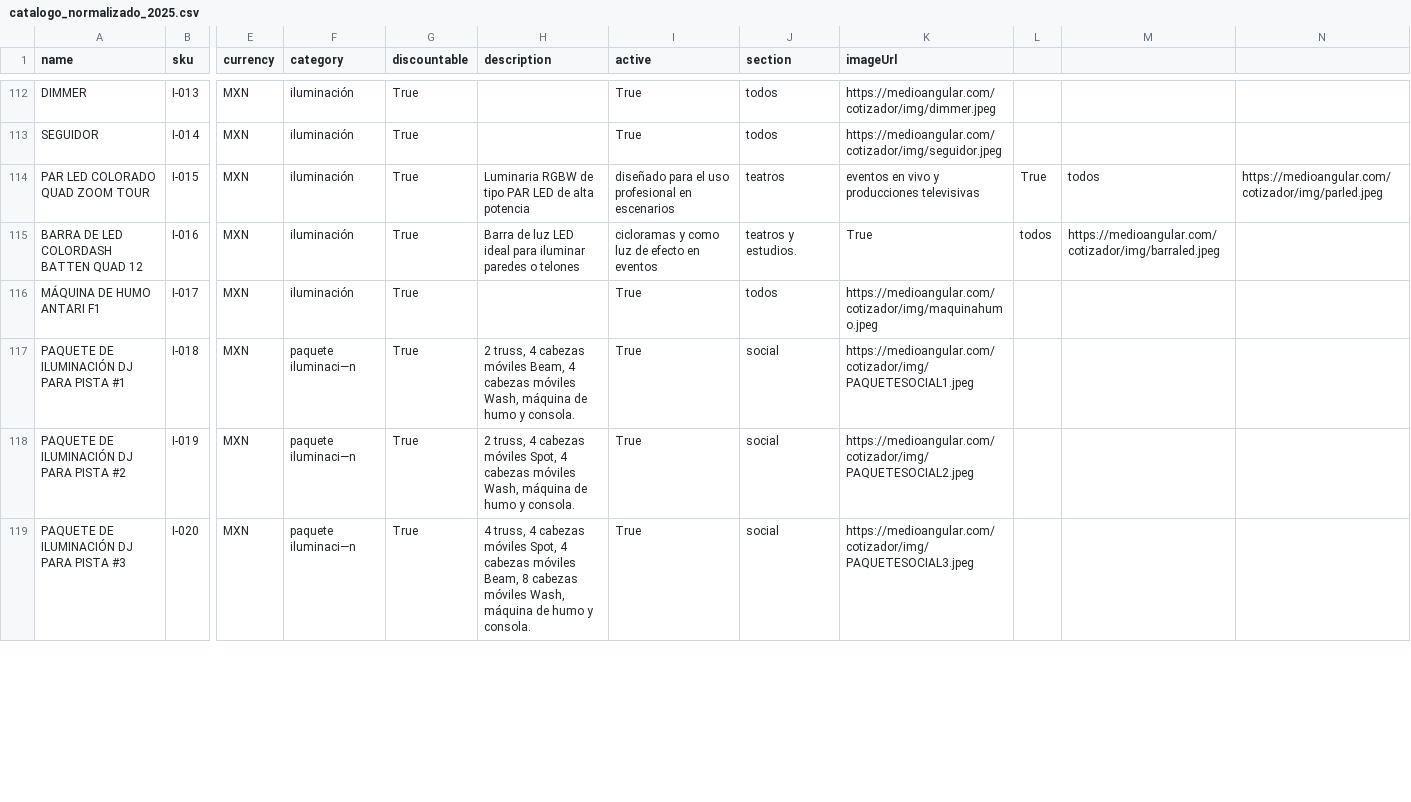
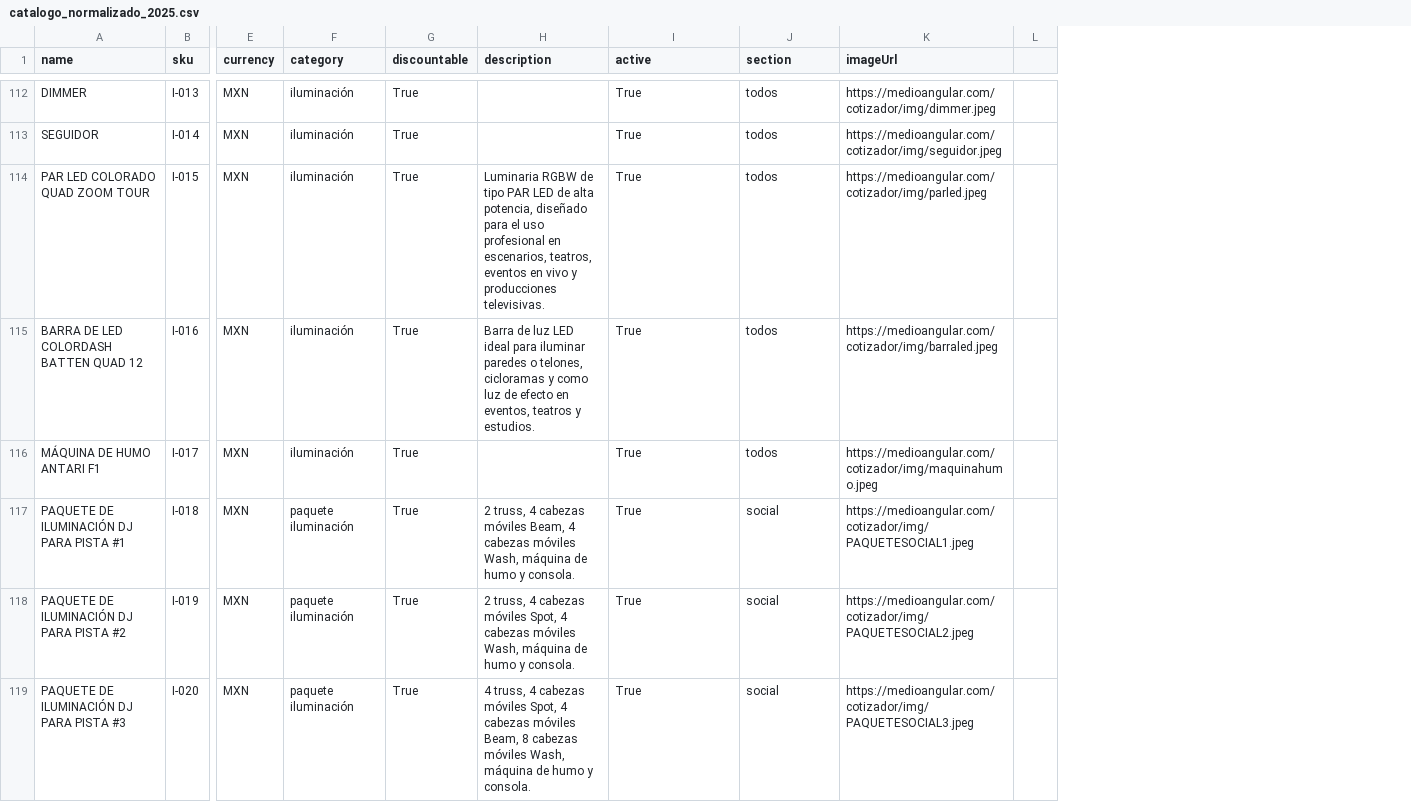
Before and after one commit to Paulgp3/cotizador-local-jp, a CSV file: data/catalogo_normalizado_2025.csv, drawn as a sheet; only a part is shown, gaps mark what is left out; removed rows and columns are numbered as before the commit, all else as after; the diff covers the shown part only; the diff names each change by its address in the sheet, - before the commit and + after, or states it on an @@ line.

```diff
--- a/data/catalogo_normalizado_2025.csv
+++ b/data/catalogo_normalizado_2025.csv
-column L, rows 114-115: True | todos
-column M, rows 114-115: todos | https://medioangular.com/cotizador/img/barraled.jpeg
-column N, row 114: https://medioangular.com/cotizador/img/parled.jpeg
+column L, empty
-H114 (description): …de alta potencia
+H114 (description): …de alta potencia, diseñado para el uso profesional en escenarios, teatros, eventos en vivo y producciones televisivas.
-I114 (active): diseñado para el uso profesional en escenarios
+I114 (active): True
-J114 (section): teatros
+J114 (section): todos
-K114 (imageUrl): eventos en vivo y producciones televisivas
+K114 (imageUrl): https://medioangular.com/cotizador/img/parled.jpeg
-H115 (description): …paredes o telones
+H115 (description): …paredes o telones, cicloramas y como luz de efecto en eventos, teatros y estudios.
-I115 (active): cicloramas y como luz de efecto en eventos
+I115 (active): True
-J115 (section): teatros y estudios.
+J115 (section): todos
-K115 (imageUrl): True
+K115 (imageUrl): https://medioangular.com/cotizador/img/barraled.jpeg
-F117:F119 (category): paquete iluminaci—n
+F117:F119 (category): paquete iluminación
```
Also changed, not shown: 50 edited cells elsewhere in this file.
